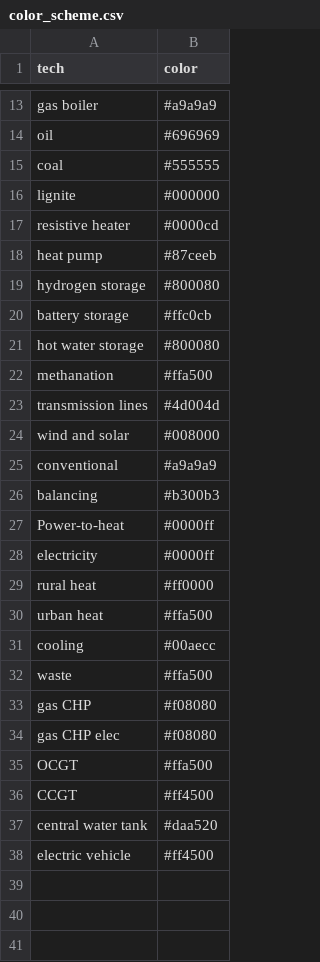
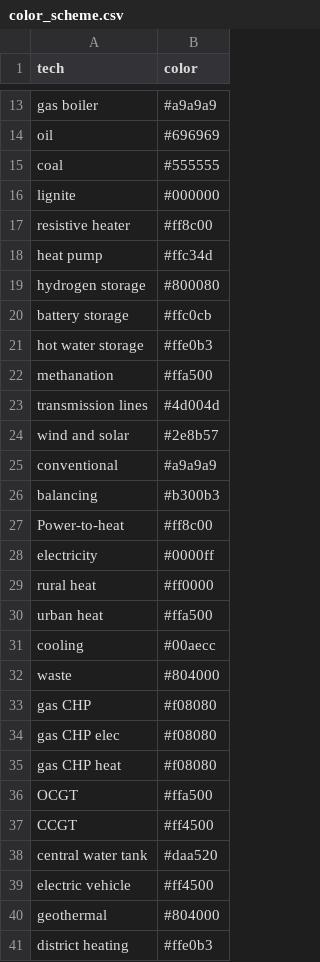
Before and after one commit to martavp/pypsa-eur-sec-30-path, a CSV file: paper_graphics/color_scheme.csv, drawn as a sheet; only a part is shown, gaps mark what is left out.

Commit message:
new color scheme for Figure 2

```diff
--- a/paper_graphics/color_scheme.csv
+++ b/paper_graphics/color_scheme.csv
@@ -16,13 +16,13 @@ coal,#555555
 lignite,#000000
-resistive heater,#0000cd
-heat pump,#87ceeb
+resistive heater,#ff8c00
+heat pump,#ffc34d
 hydrogen storage,#800080
 battery storage,#ffc0cb
-hot water storage,#800080
+hot water storage,#ffe0b3
 methanation,#ffa500
 transmission lines,#4d004d
-wind and solar,#008000
+wind and solar,#2e8b57
 conventional,#a9a9a9
 balancing,#b300b3
-Power-to-heat,#0000ff
+Power-to-heat,#ff8c00
 electricity,#0000ff
@@ -31,5 +31,6 @@ urban heat,#ffa500
 cooling,#00aecc
-waste,#ffa500
+waste,#804000
 gas CHP,#f08080
 gas CHP elec,#f08080
+gas CHP heat,#f08080
 OCGT,#ffa500
@@ -38 +39,3 @@ central water tank,#daa520
 electric vehicle,#ff4500
+geothermal,#804000
+district heating,#ffe0b3
```
Also changed, not shown: 54 other files.
